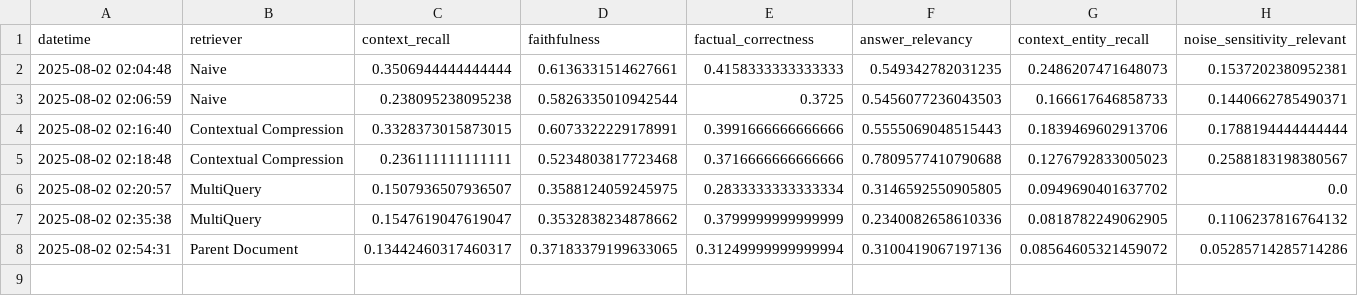
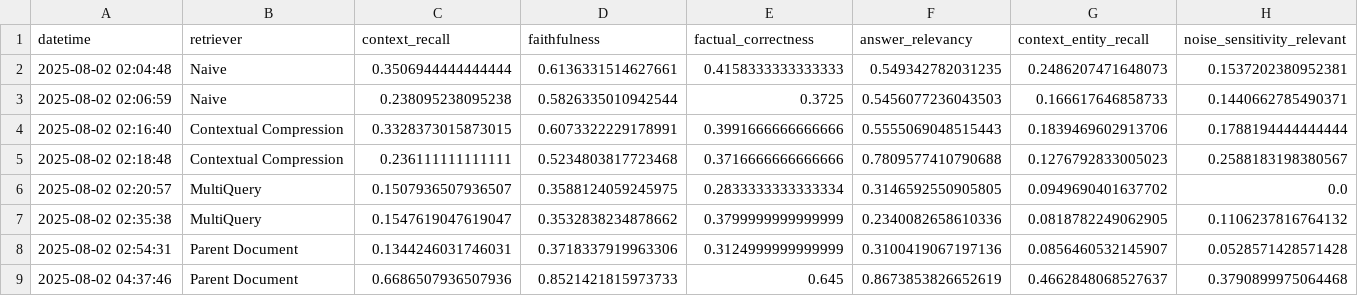
Before and after one commit to neomatrix369/AIE7-Cert-Challenge, a CSV file: ragas-evaluation-metrics.csv, drawn as a sheet.

Commit message:
Apply bug-fixes to the evaluation metrics and logic behind it

```diff
--- a/ragas-evaluation-metrics.csv
+++ b/ragas-evaluation-metrics.csv
@@ -7,2 +7,3 @@ datetime,retriever,context_recall,faithfulness,factual_correctness,answer_releva
 2025-08-02 02:35:38,MultiQuery,0.1547619047619047,0.3532838234878662,0.3799999999999999,0.2340082658610336,0.0818782249062905,0.1106237816764132
-2025-08-02 02:54:31,Parent Document,0.13442460317460317,0.37183379199633065,0.31249999999999994,0.3100419067197136,0.08564605321459072,0.05285714285714286
+2025-08-02 02:54:31,Parent Document,0.1344246031746031,0.3718337919963306,0.3124999999999999,0.3100419067197136,0.0856460532145907,0.0528571428571428
+2025-08-02 04:37:46,Parent Document,0.6686507936507936,0.8521421815973733,0.645,0.8673853826652619,0.4662848068527637,0.3790899975064468
```
Also changed, not shown: 5 other files.
